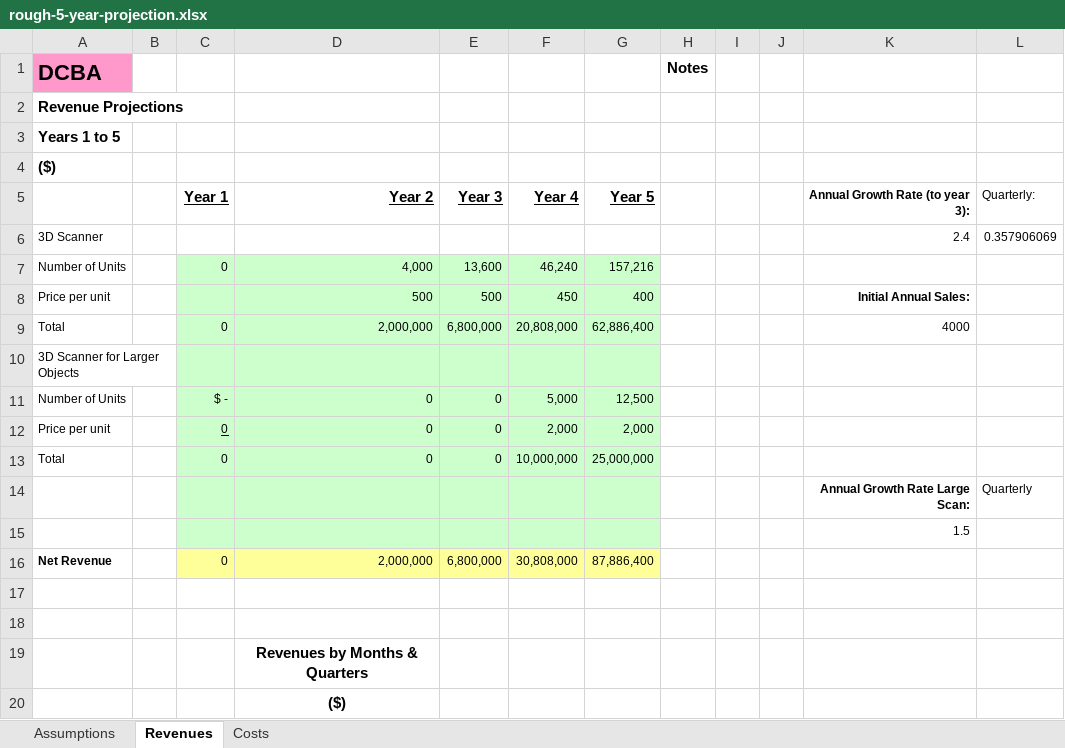
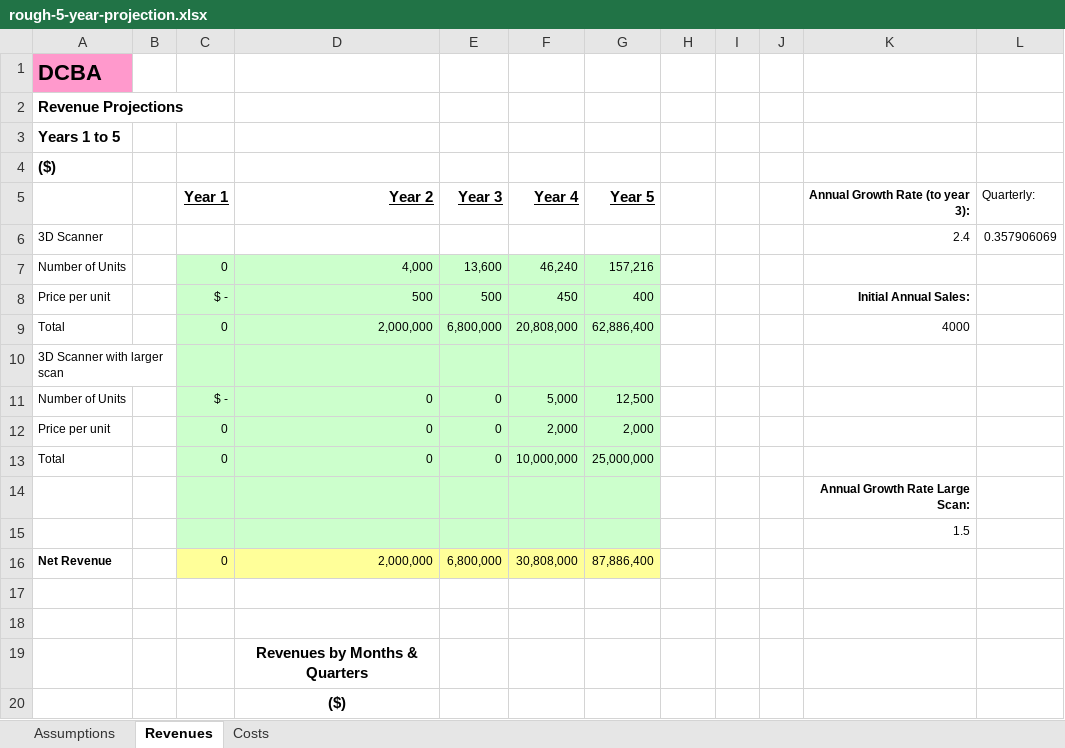
Before and after one commit to troyastorino/dcba, an Excel workbook: presentations/financial-projections/rough-5-year-projection.xlsx, sheet Revenues, drawn as a sheet; only a part is shown; values as stored, in another font and other column widths than the file's, no borders; the diff names each change by its address in the sheet, - before the commit and + after, or states it on an @@ line.

```diff
--- a/presentations/financial-projections/rough-5-year-projection.xlsx (sheet Revenues)
+++ b/presentations/financial-projections/rough-5-year-projection.xlsx (sheet Revenues)
-H1: Notes
+H1: (empty)
-C8 (Year 1): (empty)
+C8 (Year 1): $ -
-A10: 3D Scanner for Larger Objects
+A10: 3D Scanner with larger scan
-C12 underline: on
+C12 underline: off
-L14 (Quarterly:): Quarterly
+L14 (Quarterly:): (empty)
```
Also changed, not shown: sheet Costs, sheet Assumptions, formulas that keep their value, 4 other files.
